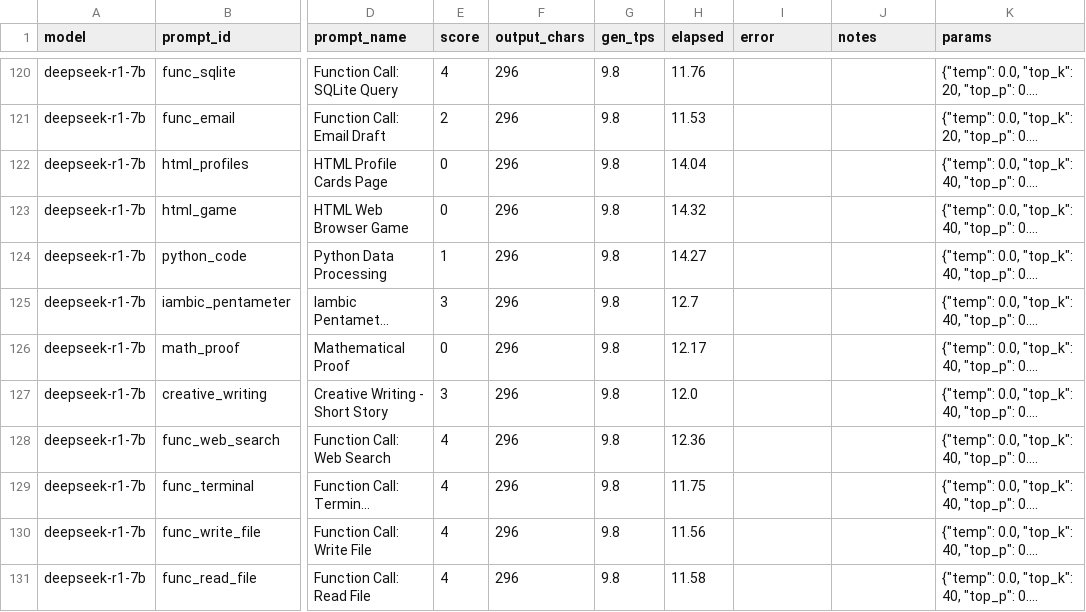
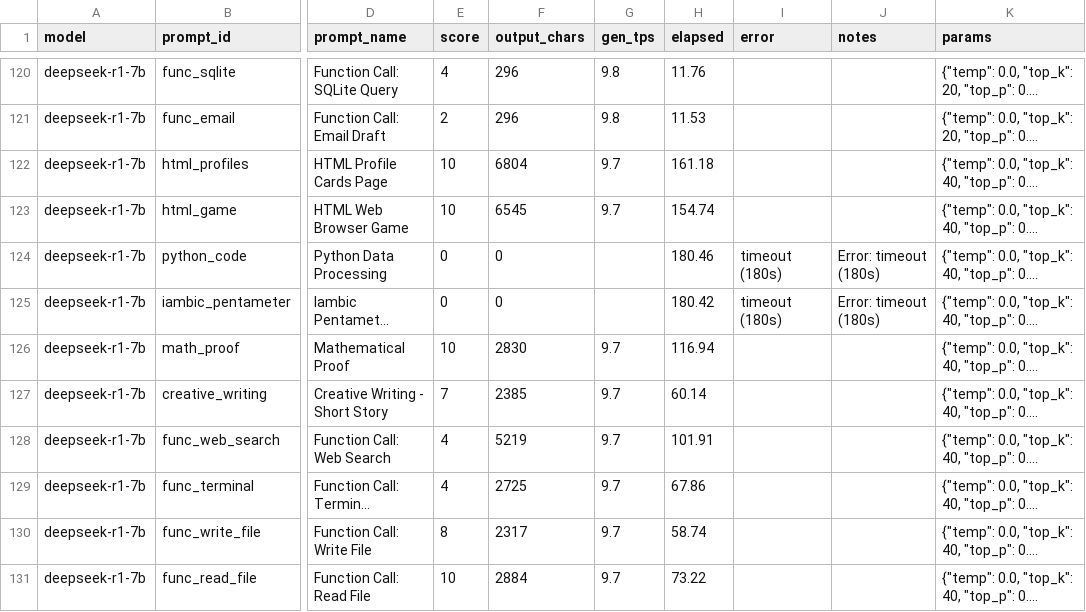
Before and after one commit to drwjkirkpatrick-web/jetson-model-zoo, a CSV file: scores/all_scores.csv, drawn as a sheet; only a part is shown, gaps mark what is left out; long unchanged cells end in …; the diff covers the shown part only; the diff names each change by its address in the sheet, - before the commit and + after, or states it on an @@ line.

Commit message:
Fix DeepSeek R1 chat template: deepseek -> chatml
DeepSeek R1-Distill-Qwen models are Qwen architectures that use the
ChatML format, not the original DeepSeek coder format. The 'deepseek'
chat template in llama.cpp caused the model to ignore prompts entirely
(all 12 outputs identical, hallucinating about 'DeepSeek company').

With chatml template:
- deepseek-r1-1.5b: 3.7 -> 5.3 avg (+1.6)
- deepseek-r1-7b: 2.4 -> 6.2 avg (+3.8)

deepseek-r1-7b function calls improved dramatically (3.7 -> 6.3)
and now scores 10/10 on html_profiles, html_game, math_proof, func_read_file.

Note: 7B had 2 timeout errors (python_code, iambic_pentameter) at 180s
limit due to slow 9.7 t/s generation speed.

```diff
--- a/scores/all_scores.csv
+++ b/scores/all_scores.csv
-E122:E123 (score): 0
+E122:E123 (score): 10
-F122 (output_chars): 296
+F122 (output_chars): 6804
-G122:G123 (gen_tps): 9.8
+G122:G123 (gen_tps): 9.7
-H122 (elapsed): 14.04
+H122 (elapsed): 161.18
-F123 (output_chars): 296
+F123 (output_chars): 6545
-H123 (elapsed): 14.32
+H123 (elapsed): 154.74
-E124 (score): 1
+E124 (score): 0
-F124:F125 (output_chars): 296
+F124:F125 (output_chars): 0
-G124:G125 (gen_tps): 9.8
+G124:G125 (gen_tps): (empty)
-H124 (elapsed): 14.27
+H124 (elapsed): 180.46
-I124:I125 (error): (empty)
+I124:I125 (error): timeout (180s)
-J124:J125 (notes): (empty)
+J124:J125 (notes): Error: timeout (180s)
-E125 (score): 3
+E125 (score): 0
-H125 (elapsed): 12.7
+H125 (elapsed): 180.42
-E126 (score): 0
+E126 (score): 10
-F126 (output_chars): 296
+F126 (output_chars): 2830
-G126:G131 (gen_tps): 9.8
+G126:G131 (gen_tps): 9.7
-H126 (elapsed): 12.17
+H126 (elapsed): 116.94
-E127 (score): 3
+E127 (score): 7
-F127 (output_chars): 296
+F127 (output_chars): 2385
-H127 (elapsed): 12.0
+H127 (elapsed): 60.14
-F128 (output_chars): 296
+F128 (output_chars): 5219
-H128 (elapsed): 12.36
+H128 (elapsed): 101.91
-F129 (output_chars): 296
+F129 (output_chars): 2725
-H129 (elapsed): 11.75
+H129 (elapsed): 67.86
-E130 (score): 4
+E130 (score): 8
-F130 (output_chars): 296
+F130 (output_chars): 2317
-H130 (elapsed): 11.56
+H130 (elapsed): 58.74
-E131 (score): 4
+E131 (score): 10
-F131 (output_chars): 296
+F131 (output_chars): 2884
-H131 (elapsed): 11.58
+H131 (elapsed): 73.22
```
Also changed, not shown: 55 edited cells elsewhere in this file, 2 other files.
